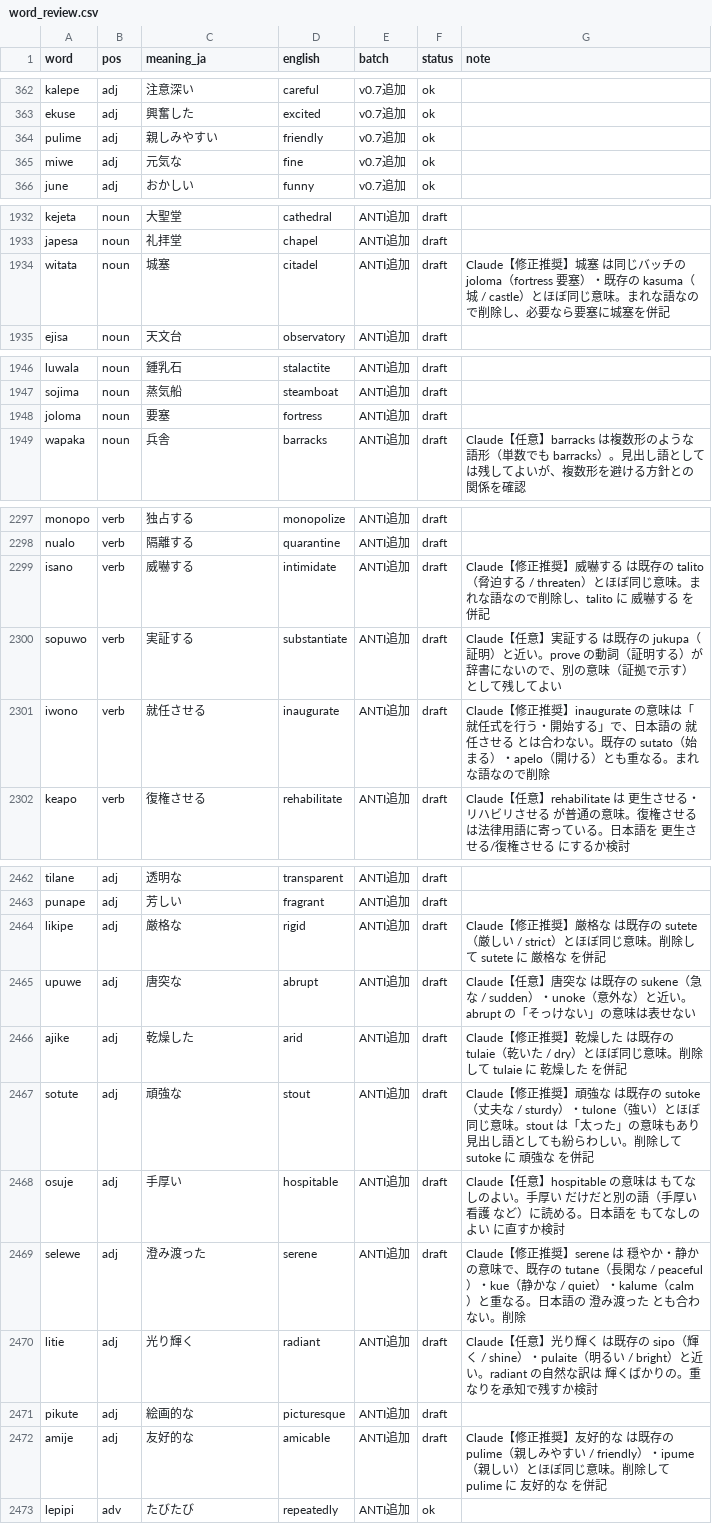
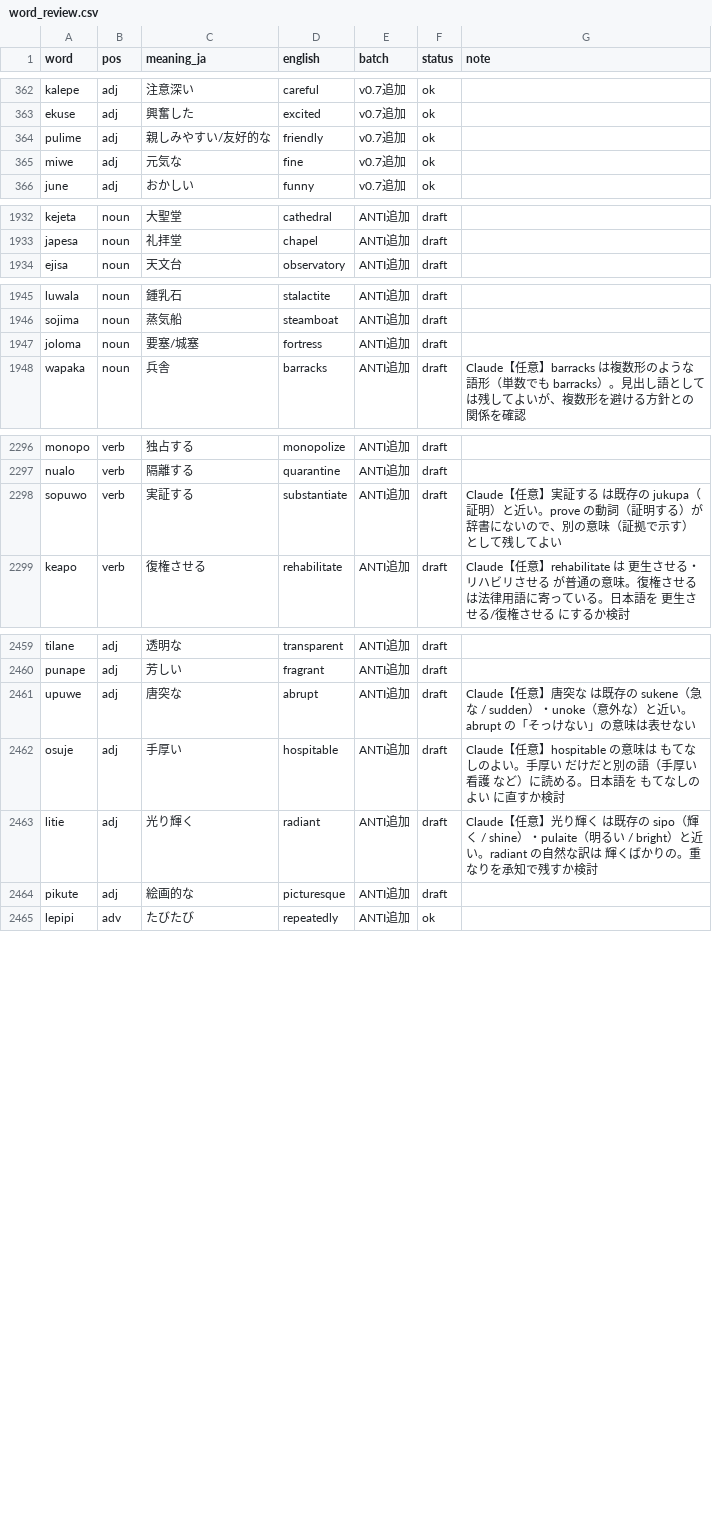
Before and after one commit to kohga1220-stack/logi, a CSV file: dictionary/word_review.csv, drawn as a sheet; only a part is shown, gaps mark what is left out; the diff covers the shown part only.

```diff
--- a/dictionary/word_review.csv
+++ b/dictionary/word_review.csv
@@ -363,3 +363,3 @@ kalepe,adj,注意深い,careful,v0.7追加,ok,
 ekuse,adj,興奮した,excited,v0.7追加,ok,
-pulime,adj,親しみやすい,friendly,v0.7追加,ok,
+pulime,adj,親しみやすい/友好的な,friendly,v0.7追加,ok,
 miwe,adj,元気な,fine,v0.7追加,ok,
@@ -1933,3 +1933,2 @@ kejeta,noun,大聖堂,cathedral,ANTI追加,draft,
 japesa,noun,礼拝堂,chapel,ANTI追加,draft,
-witata,noun,城塞,citadel,ANTI追加,draft,Claude【修正推奨】城塞 は同じバッチの joloma（fortress 要塞）・既存の kasuma（城 / castle）とほぼ同じ意味。まれな語なので削除し、必要なら要塞に城塞を併記
 ejisa,noun,天文台,observatory,ANTI追加,draft,
@@ -1947,3 +1946,3 @@ luwala,noun,鍾乳石,stalactite,ANTI追加,draft,
 sojima,noun,蒸気船,steamboat,ANTI追加,draft,
-joloma,noun,要塞,fortress,ANTI追加,draft,
+joloma,noun,要塞/城塞,fortress,ANTI追加,draft,
 wapaka,noun,兵舎,barracks,ANTI追加,draft,Claude【任意】barracks は複数形のような語形（単数でも barracks）。見出し語としては残してよいが、複数形を避ける方針との関係を確認
@@ -2298,5 +2297,3 @@ monopo,verb,独占する,monopolize,ANTI追加,draft,
 nualo,verb,隔離する,quarantine,ANTI追加,draft,
-isano,verb,威嚇する,intimidate,ANTI追加,draft,Claude【修正推奨】威嚇する は既存の talito（脅迫する / threaten）とほぼ同じ意味。まれな語なので削除し、talito に 威嚇する を併記
 sopuwo,verb,実証する,substantiate,ANTI追加,draft,Claude【任意】実証する は既存の jukupa（証明）と近い。prove の動詞（証明する）が辞書にないので、別の意味（証拠で示す）として残してよい
-iwono,verb,就任させる,inaugurate,ANTI追加,draft,Claude【修正推奨】inaugurate の意味は「就任式を行う・開始する」で、日本語の 就任させる とは合わない。既存の sutato（始まる）・apelo（開ける）とも重なる。まれな語なので削除
 keapo,verb,復権させる,rehabilitate,ANTI追加,draft,Claude【任意】rehabilitate は 更生させる・リハビリさせる が普通の意味。復権させる は法律用語に寄っている。日本語を 更生させる/復権させる にするか検討
@@ -2463,11 +2460,6 @@ tilane,adj,透明な,transparent,ANTI追加,draft,
 punape,adj,芳しい,fragrant,ANTI追加,draft,
-likipe,adj,厳格な,rigid,ANTI追加,draft,Claude【修正推奨】厳格な は既存の sutete（厳しい / strict）とほぼ同じ意味。削除して sutete に 厳格な を併記
 upuwe,adj,唐突な,abrupt,ANTI追加,draft,Claude【任意】唐突な は既存の sukene（急な / sudden）・unoke（意外な）と近い。abrupt の「そっけない」の意味は表せない
-ajike,adj,乾燥した,arid,ANTI追加,draft,Claude【修正推奨】乾燥した は既存の tulaie（乾いた / dry）とほぼ同じ意味。削除して tulaie に 乾燥した を併記
-sotute,adj,頑強な,stout,ANTI追加,draft,Claude【修正推奨】頑強な は既存の sutoke（丈夫な / sturdy）・tulone（強い）とほぼ同じ意味。stout は「太った」の意味もあり見出し語としても紛らわしい。削除して sutoke に 頑強な を併記
 osuje,adj,手厚い,hospitable,ANTI追加,draft,Claude【任意】hospitable の意味は もてなしのよい。手厚い だけだと別の語（手厚い看護 など）に読める。日本語を もてなしのよい に直すか検討
-selewe,adj,澄み渡った,serene,ANTI追加,draft,Claude【修正推奨】serene は 穏やか・静か の意味で、既存の tutane（長閑な / peaceful）・kue（静かな / quiet）・kalume（calm）と重なる。日本語の 澄み渡った とも合わない。削除
 litie,adj,光り輝く,radiant,ANTI追加,draft,Claude【任意】光り輝く は既存の sipo（輝く / shine）・pulaite（明るい / bright）と近い。radiant の自然な訳は 輝くばかりの。重なりを承知で残すか検討
 pikute,adj,絵画的な,picturesque,ANTI追加,draft,
-amije,adj,友好的な,amicable,ANTI追加,draft,Claude【修正推奨】友好的な は既存の pulime（親しみやすい / friendly）・ipume（親しい）とほぼ同じ意味。削除して pulime に 友好的な を併記
 lepipi,adv,たびたび,repeatedly,ANTI追加,ok,
```
Also changed, not shown: 3 edited cells elsewhere in this file, dictionary/anti_additions.csv, dictionary/final.csv, 7 other files.
